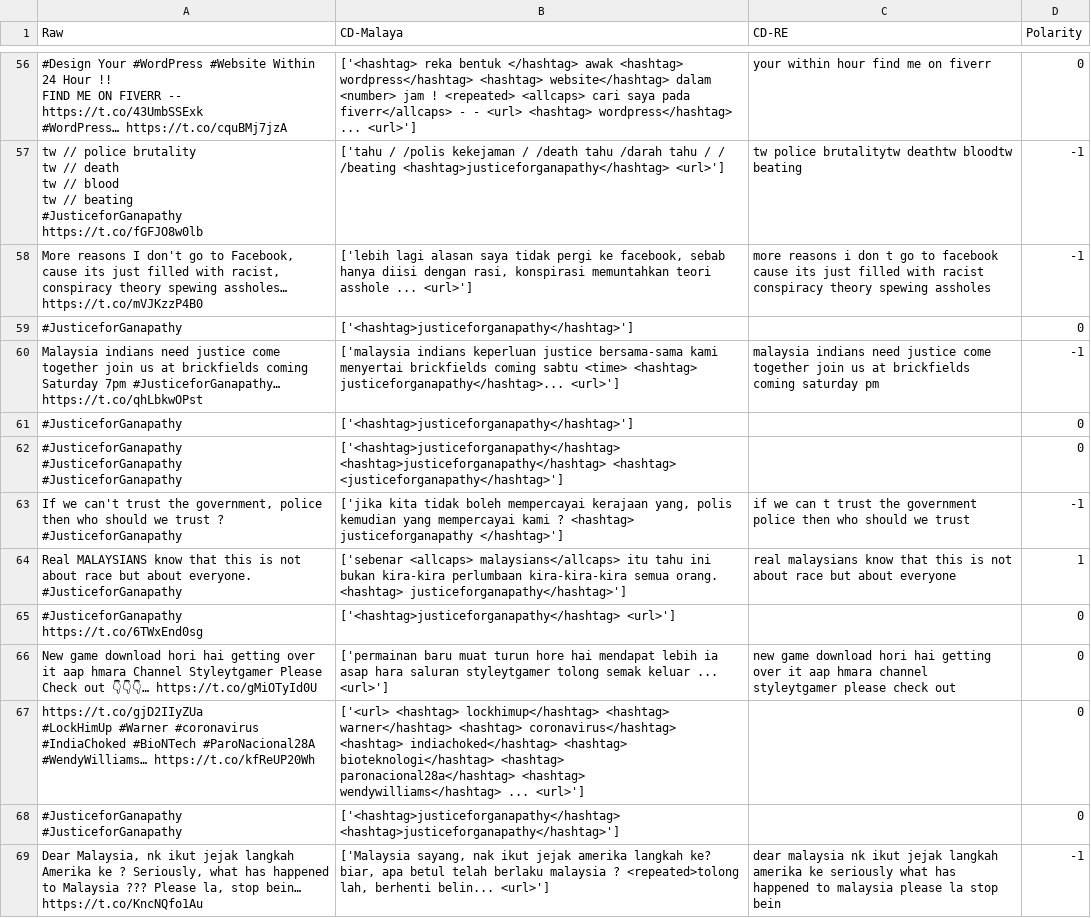
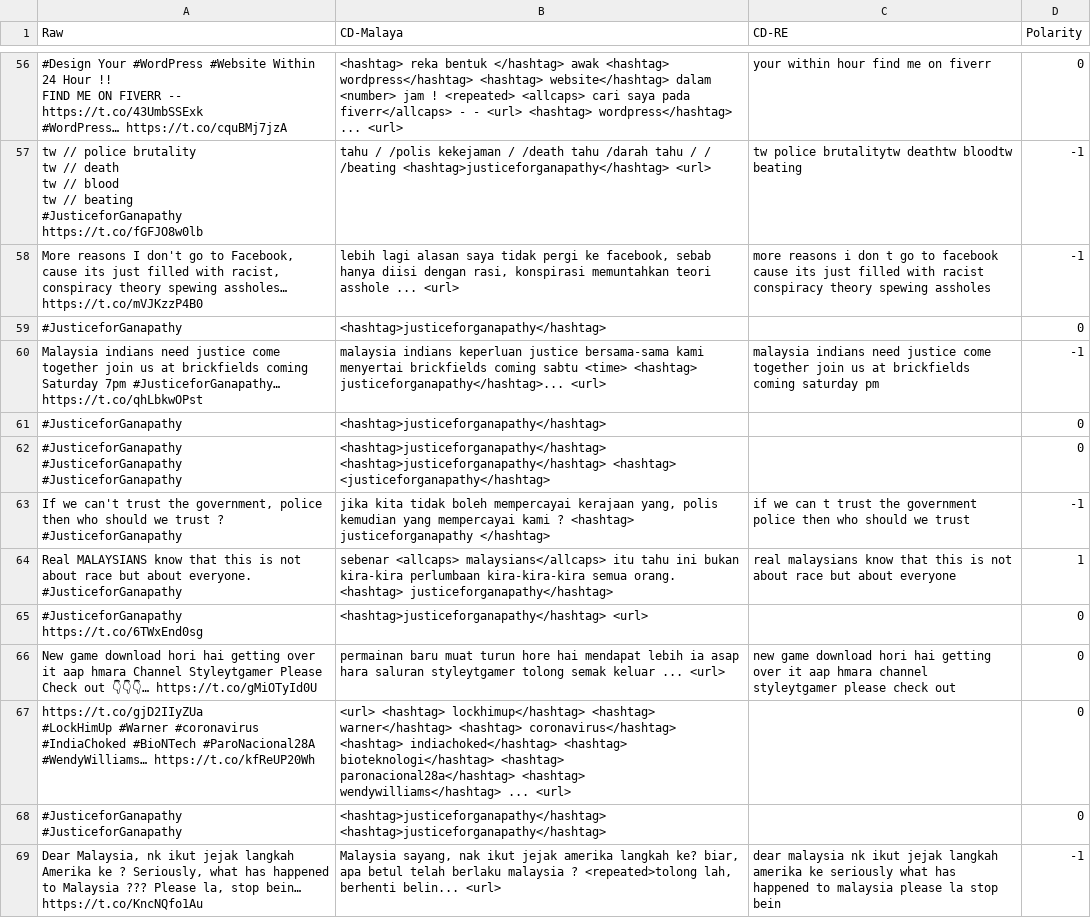
Before and after one commit to AR-Mustakim/ML-SL, a CSV file: tweets_data/7_JG_4-29.csv, drawn as a sheet; only a part is shown, gaps mark what is left out; the diff covers the shown part only; the diff names each change by its address in the sheet, - before the commit and + after, or states it on an @@ line.

```diff
--- a/tweets_data/7_JG_4-29.csv
+++ b/tweets_data/7_JG_4-29.csv
-B56 (CD-Malaya): ['<hashtag> reka bentuk </hashtag> awak <hashtag> wordpress</hashtag> <hashtag> website</hashtag> dalam <number> jam ! <repeated> <allcaps> cari saya pada fiverr</allcaps> - - <url> <hashtag> wordpress</hashtag> ... <url>']
+B56 (CD-Malaya): <hashtag> reka bentuk </hashtag> awak <hashtag> wordpress</hashtag> <hashtag> website</hashtag> dalam <number> jam ! <repeated> <allcaps> cari saya pada fiverr</allcaps> - - <url> <hashtag> wordpress</hashtag> ... <url>
-B57 (CD-Malaya): ['tahu / /polis kekejaman / /death tahu /darah tahu / / /beating <hashtag>justiceforganapathy</hashtag> <url>']
+B57 (CD-Malaya): tahu / /polis kekejaman / /death tahu /darah tahu / / /beating <hashtag>justiceforganapathy</hashtag> <url>
-B58 (CD-Malaya): ['lebih lagi alasan saya tidak pergi ke facebook, sebab hanya diisi dengan rasi, konspirasi memuntahkan teori asshole ... <url>']
+B58 (CD-Malaya): lebih lagi alasan saya tidak pergi ke facebook, sebab hanya diisi dengan rasi, konspirasi memuntahkan teori asshole ... <url>
-B59 (CD-Malaya): ['<hashtag>justiceforganapathy</hashtag>']
+B59 (CD-Malaya): <hashtag>justiceforganapathy</hashtag>
-B60 (CD-Malaya): ['malaysia indians keperluan justice bersama-sama kami menyertai brickfields coming sabtu <time> <hashtag> justiceforganapathy</hashtag>... <url>']
+B60 (CD-Malaya): malaysia indians keperluan justice bersama-sama kami menyertai brickfields coming sabtu <time> <hashtag> justiceforganapathy</hashtag>... <url>
-B61 (CD-Malaya): ['<hashtag>justiceforganapathy</hashtag>']
+B61 (CD-Malaya): <hashtag>justiceforganapathy</hashtag>
-B62 (CD-Malaya): ['<hashtag>justiceforganapathy</hashtag> <hashtag>justiceforganapathy</hashtag> <hashtag> <justiceforganapathy</hashtag>']
+B62 (CD-Malaya): <hashtag>justiceforganapathy</hashtag> <hashtag>justiceforganapathy</hashtag> <hashtag> <justiceforganapathy</hashtag>
-B63 (CD-Malaya): ['jika kita tidak boleh mempercayai kerajaan yang, polis kemudian yang mempercayai kami ? <hashtag> justiceforganapathy </hashtag>']
+B63 (CD-Malaya): jika kita tidak boleh mempercayai kerajaan yang, polis kemudian yang mempercayai kami ? <hashtag> justiceforganapathy </hashtag>
-B64 (CD-Malaya): ['sebenar <allcaps> malaysians</allcaps> itu tahu ini bukan kira-kira perlumbaan kira-kira-kira semua orang. <hashtag> justiceforganapathy</hashtag>']
+B64 (CD-Malaya): sebenar <allcaps> malaysians</allcaps> itu tahu ini bukan kira-kira perlumbaan kira-kira-kira semua orang. <hashtag> justiceforganapathy</hashtag>
-B65 (CD-Malaya): ['<hashtag>justiceforganapathy</hashtag> <url>']
+B65 (CD-Malaya): <hashtag>justiceforganapathy</hashtag> <url>
-B66 (CD-Malaya): ['permainan baru muat turun hore hai mendapat lebih ia asap hara saluran styleytgamer tolong semak keluar ... <url>']
+B66 (CD-Malaya): permainan baru muat turun hore hai mendapat lebih ia asap hara saluran styleytgamer tolong semak keluar ... <url>
-B67 (CD-Malaya): ['<url> <hashtag> lockhimup</hashtag> <hashtag> warner</hashtag> <hashtag> coronavirus</hashtag> <hashtag> indiachoked</hashtag> <hashtag> bioteknologi</hashtag> <hashtag> paronacional28a</hashtag> <hashtag> wendywilliams</hashtag> ... <url>']
+B67 (CD-Malaya): <url> <hashtag> lockhimup</hashtag> <hashtag> warner</hashtag> <hashtag> coronavirus</hashtag> <hashtag> indiachoked</hashtag> <hashtag> bioteknologi</hashtag> <hashtag> paronacional28a</hashtag> <hashtag> wendywilliams</hashtag> ... <url>
-B68 (CD-Malaya): ['<hashtag>justiceforganapathy</hashtag> <hashtag>justiceforganapathy</hashtag>']
+B68 (CD-Malaya): <hashtag>justiceforganapathy</hashtag> <hashtag>justiceforganapathy</hashtag>
-B69 (CD-Malaya): ['Malaysia sayang, nak ikut jejak amerika langkah ke? biar, apa betul telah berlaku malaysia ? <repeated>tolong lah, berhenti belin... <url>']
+B69 (CD-Malaya): Malaysia sayang, nak ikut jejak amerika langkah ke? biar, apa betul telah berlaku malaysia ? <repeated>tolong lah, berhenti belin... <url>
```
Also changed, not shown: 86 edited cells elsewhere in this file, tweets_data/2_MSSP_4-29.csv, tweets_data/4_SH_4-29.csv, 1 other file.
